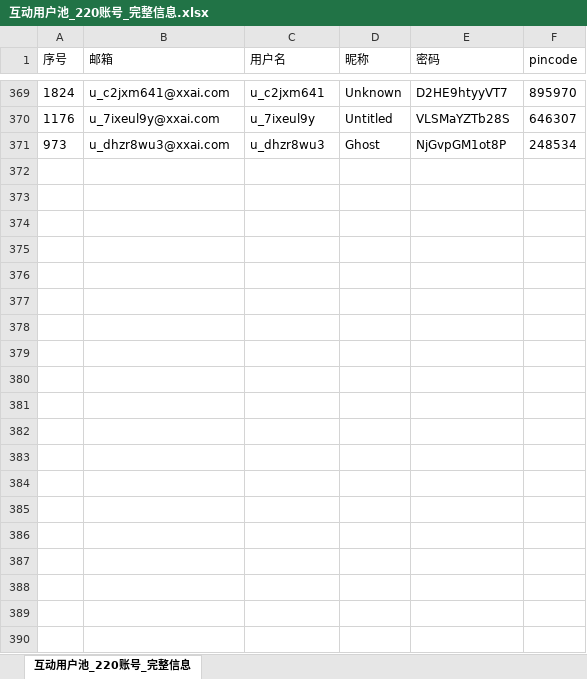
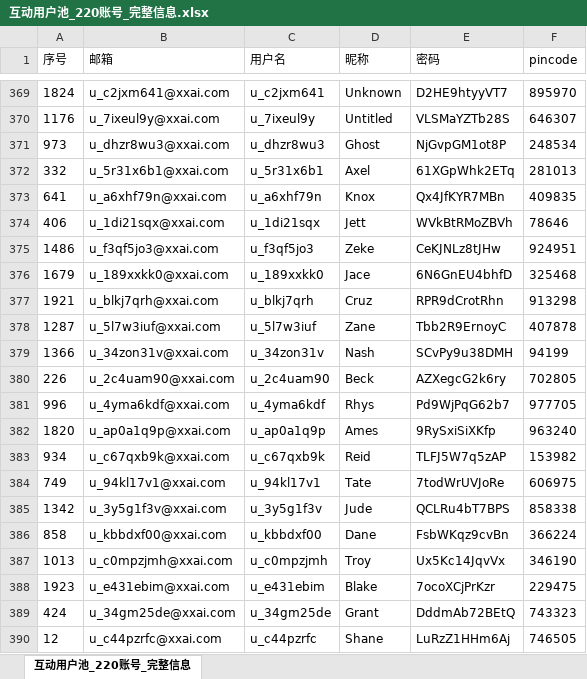
Before and after one commit to ZoranAop/APP_Negative-Security-Test, an Excel workbook: 互动用户池_220账号_完整信息.xlsx, sheet 互动用户池_220账号_完整信息, drawn as a sheet; only a part is shown, gaps mark what is left out; values as stored, in another font and other column widths than the file's, no borders; the diff covers the shown part only; the diff names each change by its address in the sheet, - before the commit and + after, or states it on an @@ line.

```diff
--- a/互动用户池_220账号_完整信息.xlsx (sheet 互动用户池_220账号_完整信息)
+++ b/互动用户池_220账号_完整信息.xlsx (sheet 互动用户池_220账号_完整信息)
+row 372: 332 | u_5r31x6b1@xxai.com | u_5r31x6b1 | Axel | 61XGpWhk2ETq | 281013
+row 373: 641 | u_a6xhf79n@xxai.com | u_a6xhf79n | Knox | Qx4JfKYR7MBn | 409835
+row 374: 406 | u_1di21sqx@xxai.com | u_1di21sqx | Jett | WVkBtRMoZBVh | 78646
+row 375: 1486 | u_f3qf5jo3@xxai.com | u_f3qf5jo3 | Zeke | CeKJNLz8tJHw | 924951
+row 376: 1679 | u_189xxkk0@xxai.com | u_189xxkk0 | Jace | 6N6GnEU4bhfD | 325468
+row 377: 1921 | u_blkj7qrh@xxai.com | u_blkj7qrh | Cruz | RPR9dCrotRhn | 913298
+row 378: 1287 | u_5l7w3iuf@xxai.com | u_5l7w3iuf | Zane | Tbb2R9ErnoyC | 407878
+row 379: 1366 | u_34zon31v@xxai.com | u_34zon31v | Nash | SCvPy9u38DMH | 94199
+row 380: 226 | u_2c4uam90@xxai.com | u_2c4uam90 | Beck | AZXegcG2k6ry | 702805
+row 381: 996 | u_4yma6kdf@xxai.com | u_4yma6kdf | Rhys | Pd9WjPqG62b7 | 977705
+row 382: 1820 | u_ap0a1q9p@xxai.com | u_ap0a1q9p | Ames | 9RySxiSiXKfp | 963240
+row 383: 934 | u_c67qxb9k@xxai.com | u_c67qxb9k | Reid | TLFJ5W7q5zAP | 153982
+row 384: 749 | u_94kl17v1@xxai.com | u_94kl17v1 | Tate | 7todWrUVJoRe | 606975
+row 385: 1342 | u_3y5g1f3v@xxai.com | u_3y5g1f3v | Jude | QCLRu4bT7BPS | 858338
+row 386: 858 | u_kbbdxf00@xxai.com | u_kbbdxf00 | Dane | FsbWKqz9cvBn | 366224
+row 387: 1013 | u_c0mpzjmh@xxai.com | u_c0mpzjmh | Troy | Ux5Kc14JqvVx | 346190
+row 388: 1923 | u_e431ebim@xxai.com | u_e431ebim | Blake | 7ocoXCjPrKzr | 229475
+row 389: 424 | u_34gm25de@xxai.com | u_34gm25de | Grant | DddmAb72BEtQ | 743323
+row 390: 12 | u_c44pzrfc@xxai.com | u_c44pzrfc | Shane | LuRzZ1HHm6Aj | 746505
```
Also changed, not shown: 181 added rows elsewhere in this sheet, 1 other file.
